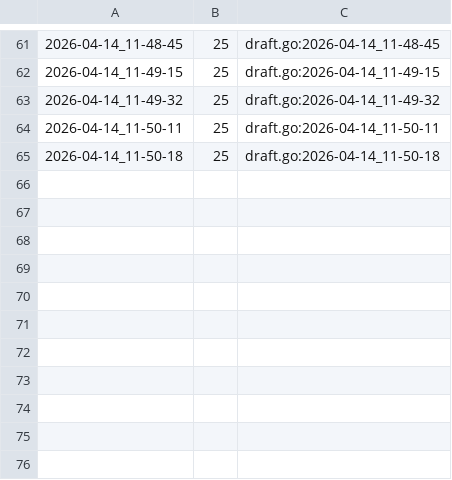
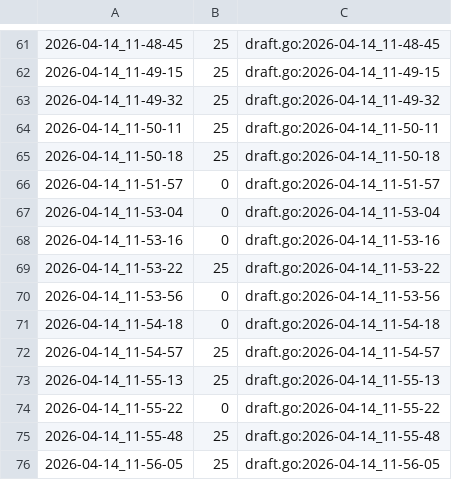
Before and after one commit to qxcode-course/ed-ter-bloco-a-andreszpyt, a CSV file: .tko/track/eval1@baruel/track.csv, drawn as a sheet; only a part is shown, gaps mark what is left out.

```diff
--- a/.tko/track/eval1@baruel/track.csv
+++ b/.tko/track/eval1@baruel/track.csv
@@ -65 +65,12 @@
 2026-04-14_11-50-18,25,draft.go:2026-04-14_11-50-18
+2026-04-14_11-51-57,0,draft.go:2026-04-14_11-51-57
+2026-04-14_11-53-04,0,draft.go:2026-04-14_11-53-04
+2026-04-14_11-53-16,0,draft.go:2026-04-14_11-53-16
+2026-04-14_11-53-22,25,draft.go:2026-04-14_11-53-22
+2026-04-14_11-53-56,0,draft.go:2026-04-14_11-53-56
+2026-04-14_11-54-18,0,draft.go:2026-04-14_11-54-18
+2026-04-14_11-54-57,25,draft.go:2026-04-14_11-54-57
+2026-04-14_11-55-13,25,draft.go:2026-04-14_11-55-13
+2026-04-14_11-55-22,0,draft.go:2026-04-14_11-55-22
+2026-04-14_11-55-48,25,draft.go:2026-04-14_11-55-48
+2026-04-14_11-56-05,25,draft.go:2026-04-14_11-56-05
```
Also changed, not shown: 3 other files.
